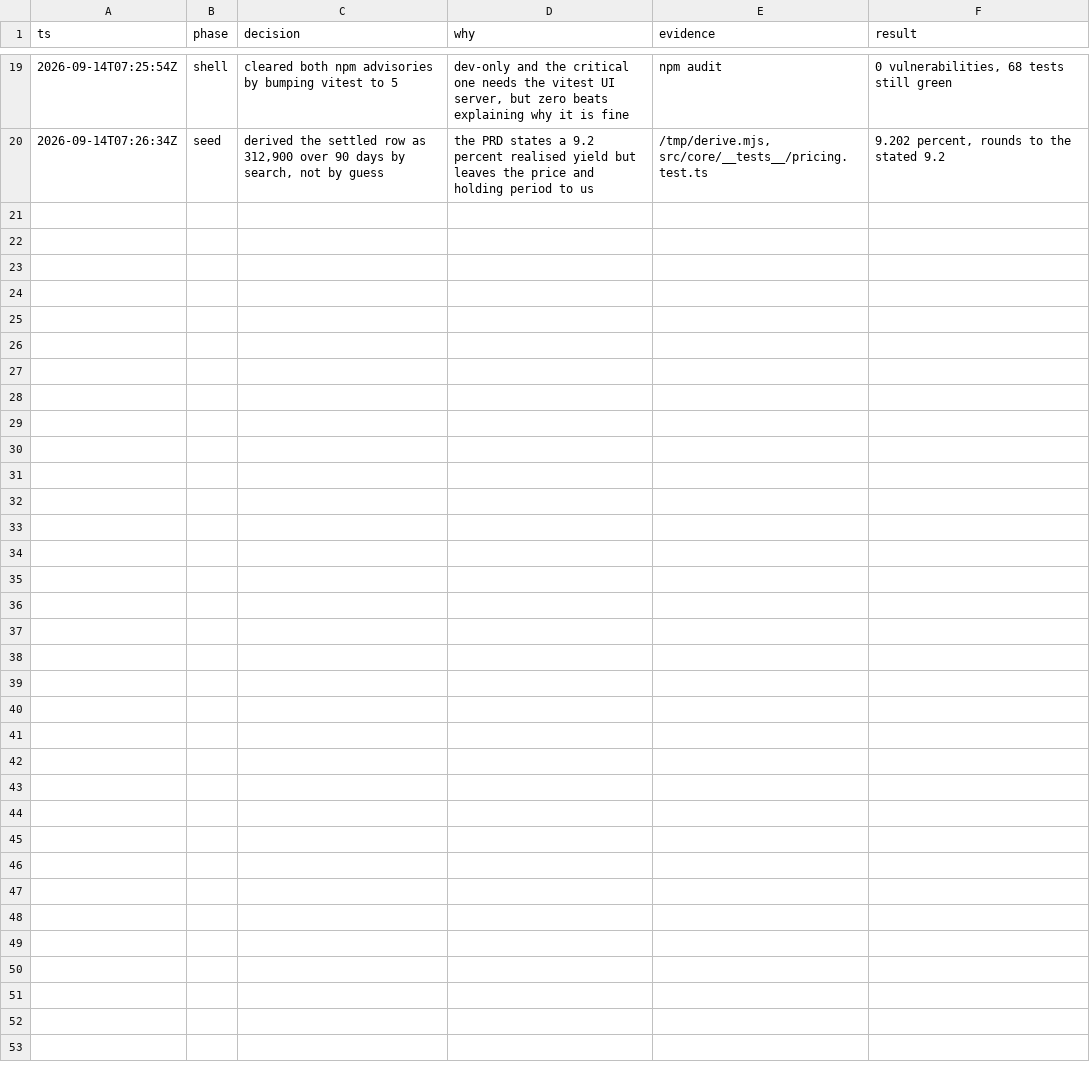
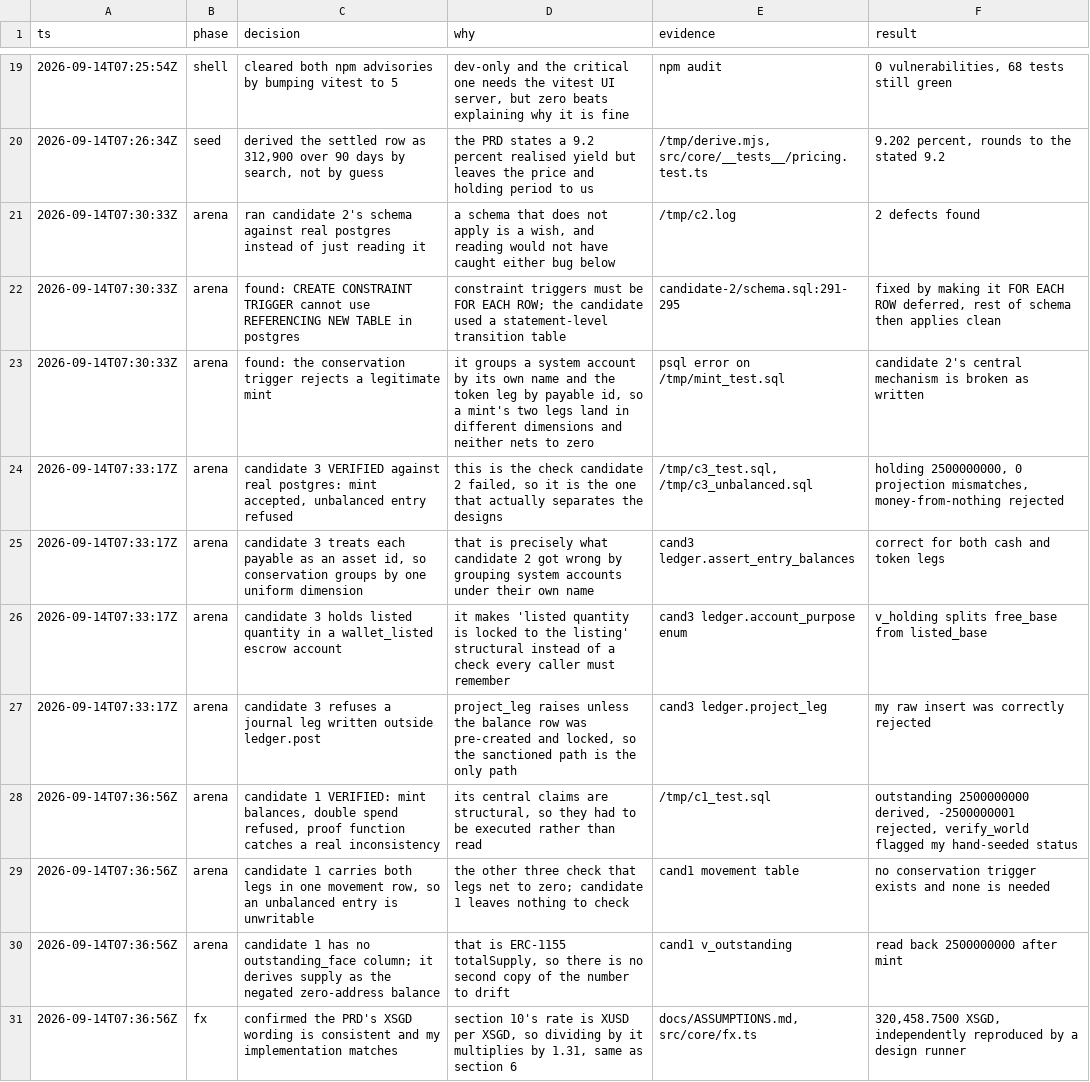
Before and after one commit to alcedo/SFF2026-Tokenised-Payables, a TSV file: .audit/build.tsv, drawn as a sheet; only a part is shown, gaps mark what is left out; the diff names each change by its address in the sheet, - before the commit and + after, or states it on an @@ line.

```diff
--- a/.audit/build.tsv
+++ b/.audit/build.tsv
+row 21: 2026-09-14T07:30:33Z | arena | ran candidate 2's schema against real postgres instead of just reading it | a schema that does not apply is a wish, and reading would not have caught either bug below | /tmp/c2.log | 2 defects found
+row 22: 2026-09-14T07:30:33Z | arena | found: CREATE CONSTRAINT TRIGGER cannot use REFERENCING NEW TABLE in postgres | constraint triggers must be FOR EACH ROW; the candidate used a statement-level transition table | candidate-2/schema.sql:291-295 | fixed by making it FOR EACH ROW deferred, rest of schema then applies clean
+row 23: 2026-09-14T07:30:33Z | arena | found: the conservation trigger rejects a legitimate mint | it groups a system account by its own name and the token leg by payable id, so a mint's two legs land in different dimensions and neither nets to zero | psql error on /tmp/mint_test.sql | candidate 2's central mechanism is broken as written
+row 24: 2026-09-14T07:33:17Z | arena | candidate 3 VERIFIED against real postgres: mint accepted, unbalanced entry refused | this is the check candidate 2 failed, so it is the one that actually separates the designs | /tmp/c3_test.sql, /tmp/c3_unbalanced.sql | holding 2500000000, 0 projection mismatches, money-from-nothing rejected
+row 25: 2026-09-14T07:33:17Z | arena | candidate 3 treats each payable as an asset id, so conservation groups by one uniform dimension | that is precisely what candidate 2 got wrong by grouping system accounts under their own name | cand3 ledger.assert_entry_balances | correct for both cash and token legs
+row 26: 2026-09-14T07:33:17Z | arena | candidate 3 holds listed quantity in a wallet_listed escrow account | it makes 'listed quantity is locked to the listing' structural instead of a check every caller must remember | cand3 ledger.account_purpose enum | v_holding splits free_base from listed_base
+row 27: 2026-09-14T07:33:17Z | arena | candidate 3 refuses a journal leg written outside ledger.post | project_leg raises unless the balance row was pre-created and locked, so the sanctioned path is the only path | cand3 ledger.project_leg | my raw insert was correctly rejected
+row 28: 2026-09-14T07:36:56Z | arena | candidate 1 VERIFIED: mint balances, double spend refused, proof function catches a real inconsistency | its central claims are structural, so they had to be executed rather than read | /tmp/c1_test.sql | outstanding 2500000000 derived, -2500000001 rejected, verify_world flagged my hand-seeded status
+row 29: 2026-09-14T07:36:56Z | arena | candidate 1 carries both legs in one movement row, so an unbalanced entry is unwritable | the other three check that legs net to zero; candidate 1 leaves nothing to check | cand1 movement table | no conservation trigger exists and none is needed
+row 30: 2026-09-14T07:36:56Z | arena | candidate 1 has no outstanding_face column; it derives supply as the negated zero-address balance | that is ERC-1155 totalSupply, so there is no second copy of the number to drift | cand1 v_outstanding | read back 2500000000 after mint
+row 31: 2026-09-14T07:36:56Z | fx | confirmed the PRD's XSGD wording is consistent and my implementation matches | section 10's rate is XUSD per XSGD, so dividing by it multiplies by 1.31, same as section 6 | docs/ASSUMPTIONS.md, src/core/fx.ts | 320,458.7500 XSGD, independently reproduced by a design runner
```
Also changed, not shown: 1 other file.
